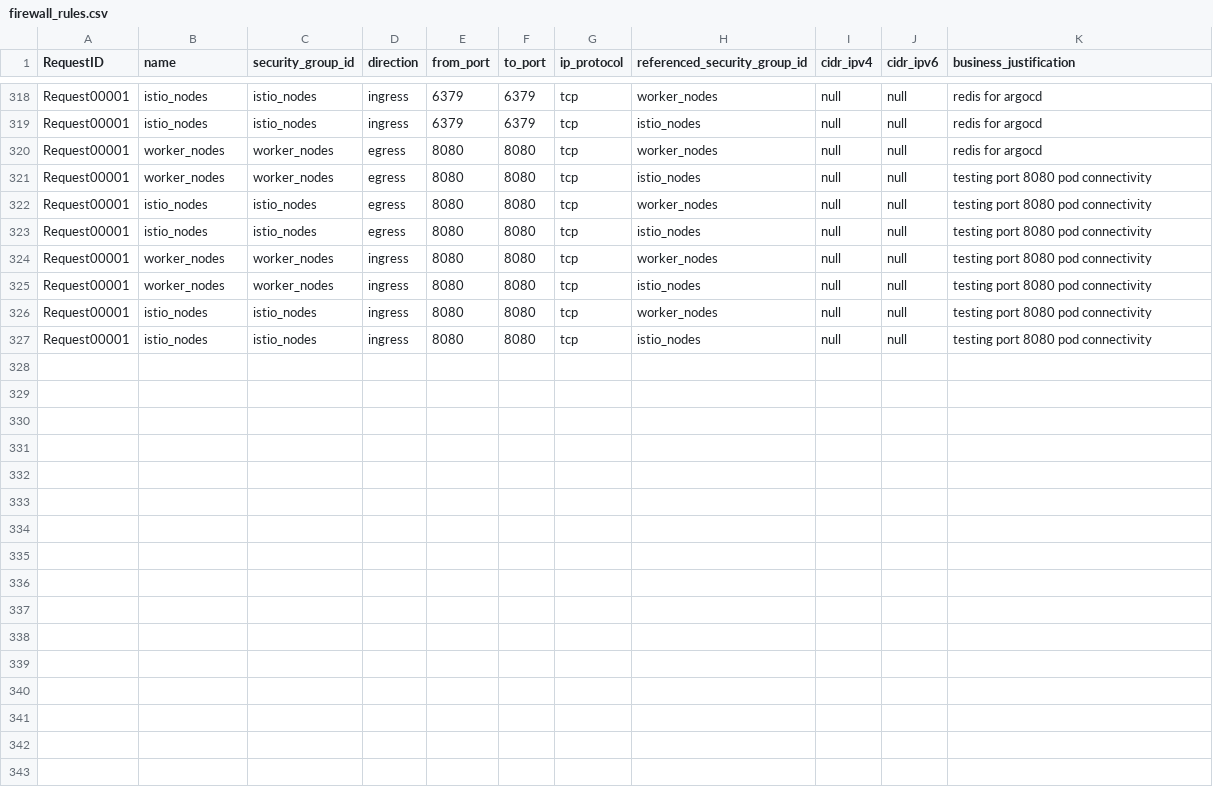
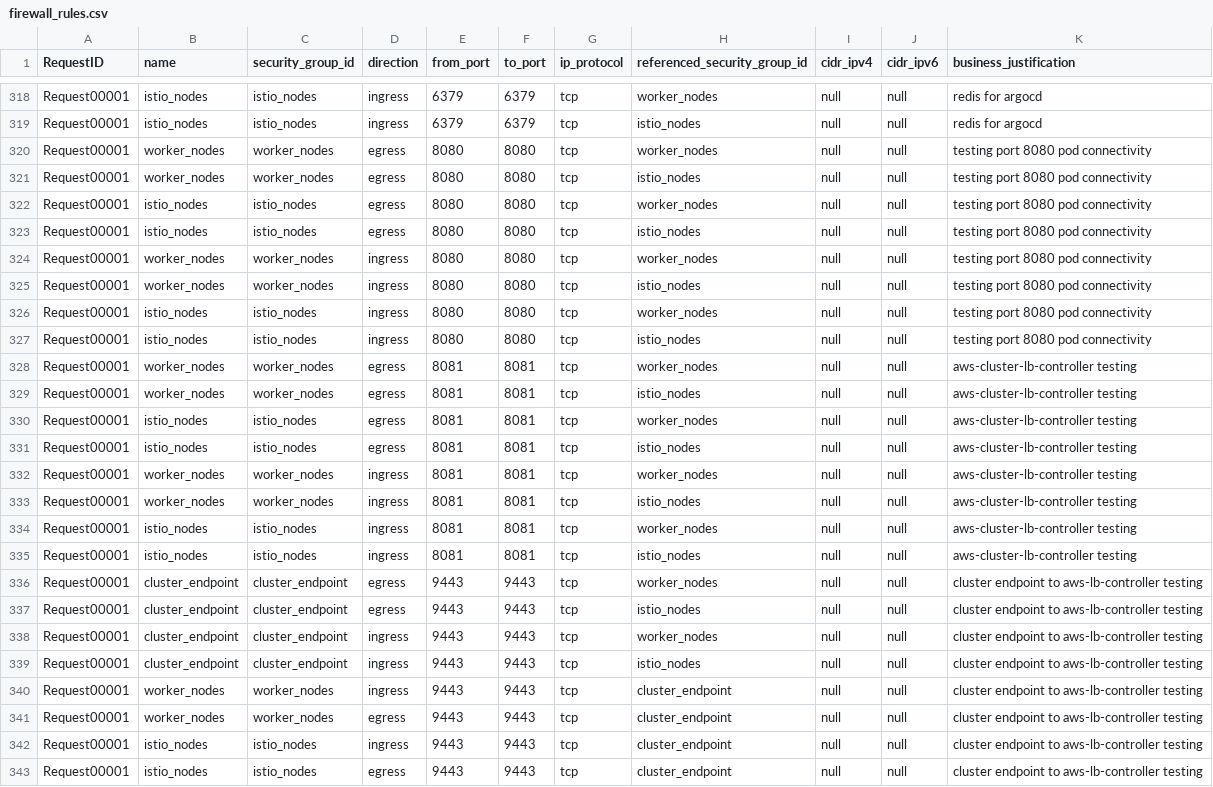
Before and after one commit to drewpypro/terraform-aws-sg-module-template, a CSV file: firewall_rules.csv, drawn as a sheet; only a part is shown, gaps mark what is left out.

Commit message:
aws-lb-controller-testing

```diff
--- a/firewall_rules.csv
+++ b/firewall_rules.csv
@@ -319,3 +319,3 @@ Request00001,istio_nodes,istio_nodes,ingress,6379,6379,tcp,worker_nodes,null,nul
 Request00001,istio_nodes,istio_nodes,ingress,6379,6379,tcp,istio_nodes,null,null,redis for argocd
-Request00001,worker_nodes,worker_nodes,egress,8080,8080,tcp,worker_nodes,null,null,redis for argocd
+Request00001,worker_nodes,worker_nodes,egress,8080,8080,tcp,worker_nodes,null,null,testing port 8080 pod connectivity
 Request00001,worker_nodes,worker_nodes,egress,8080,8080,tcp,istio_nodes,null,null,testing port 8080 pod connectivity
@@ -327 +327,17 @@ Request00001,istio_nodes,istio_nodes,ingress,8080,8080,tcp,worker_nodes,null,nul
 Request00001,istio_nodes,istio_nodes,ingress,8080,8080,tcp,istio_nodes,null,null,testing port 8080 pod connectivity
+Request00001,worker_nodes,worker_nodes,egress,8081,8081,tcp,worker_nodes,null,null,aws-cluster-lb-controller testing
+Request00001,worker_nodes,worker_nodes,egress,8081,8081,tcp,istio_nodes,null,null,aws-cluster-lb-controller testing
+Request00001,istio_nodes,istio_nodes,egress,8081,8081,tcp,worker_nodes,null,null,aws-cluster-lb-controller testing
+Request00001,istio_nodes,istio_nodes,egress,8081,8081,tcp,istio_nodes,null,null,aws-cluster-lb-controller testing
+Request00001,worker_nodes,worker_nodes,ingress,8081,8081,tcp,worker_nodes,null,null,aws-cluster-lb-controller testing
+Request00001,worker_nodes,worker_nodes,ingress,8081,8081,tcp,istio_nodes,null,null,aws-cluster-lb-controller testing
+Request00001,istio_nodes,istio_nodes,ingress,8081,8081,tcp,worker_nodes,null,null,aws-cluster-lb-controller testing
+Request00001,istio_nodes,istio_nodes,ingress,8081,8081,tcp,istio_nodes,null,null,aws-cluster-lb-controller testing
+Request00001,cluster_endpoint,cluster_endpoint,egress,9443,9443,tcp,worker_nodes,null,null,cluster endpoint to aws-lb-controller testing
+Request00001,cluster_endpoint,cluster_endpoint,egress,9443,9443,tcp,istio_nodes,null,null,cluster endpoint to aws-lb-controller testing
+Request00001,cluster_endpoint,cluster_endpoint,ingress,9443,9443,tcp,worker_nodes,null,null,cluster endpoint to aws-lb-controller testing
+Request00001,cluster_endpoint,cluster_endpoint,ingress,9443,9443,tcp,istio_nodes,null,null,cluster endpoint to aws-lb-controller testing
+Request00001,worker_nodes,worker_nodes,ingress,9443,9443,tcp,cluster_endpoint,null,null,cluster endpoint to aws-lb-controller testing
+Request00001,worker_nodes,worker_nodes,egress,9443,9443,tcp,cluster_endpoint,null,null,cluster endpoint to aws-lb-controller testing
+Request00001,istio_nodes,istio_nodes,ingress,9443,9443,tcp,cluster_endpoint,null,null,cluster endpoint to aws-lb-controller testing
+Request00001,istio_nodes,istio_nodes,egress,9443,9443,tcp,cluster_endpoint,null,null,cluster endpoint to aws-lb-controller testing
```
Also changed, not shown: 4 other files.
